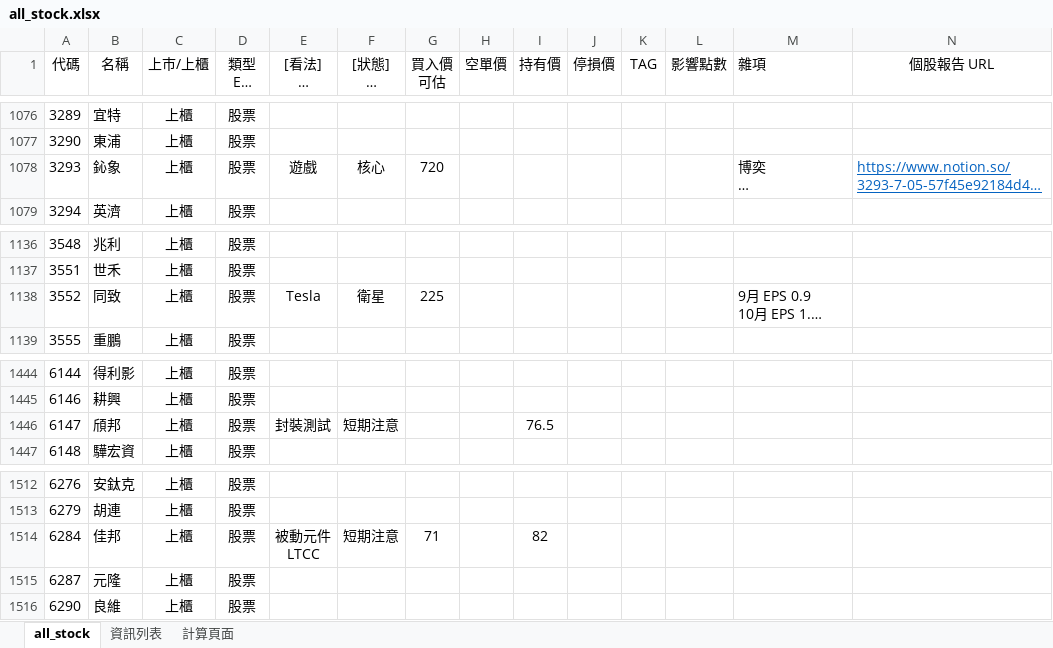
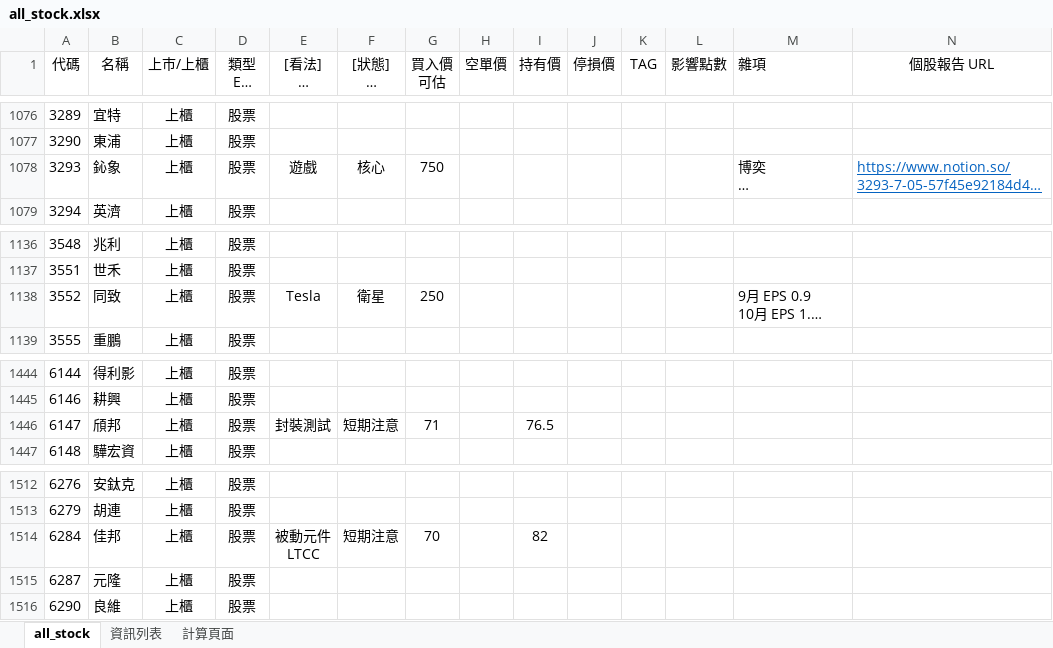
Before and after one commit to kangyangshih/rich_stock, an Excel workbook: all_stock.xlsx, sheet all_stock, drawn as a sheet; only a part is shown, gaps mark what is left out; long unchanged cells end in …; values as stored, in another font and other column widths than the file's, no borders; the diff names each change by its address in the sheet, - before the commit and + after, or states it on an @@ line.

```diff
--- a/all_stock.xlsx (sheet all_stock)
+++ b/all_stock.xlsx (sheet all_stock)
-G1078 (買入價 可估): 720
+G1078 (買入價 可估): 750
-G1138 (買入價 可估): 225
+G1138 (買入價 可估): 250
-G1446 (買入價 可估): (empty)
+G1446 (買入價 可估): 71
-G1514 (買入價 可估): 71
+G1514 (買入價 可估): 70
```
Also changed, not shown: 4 other files.
